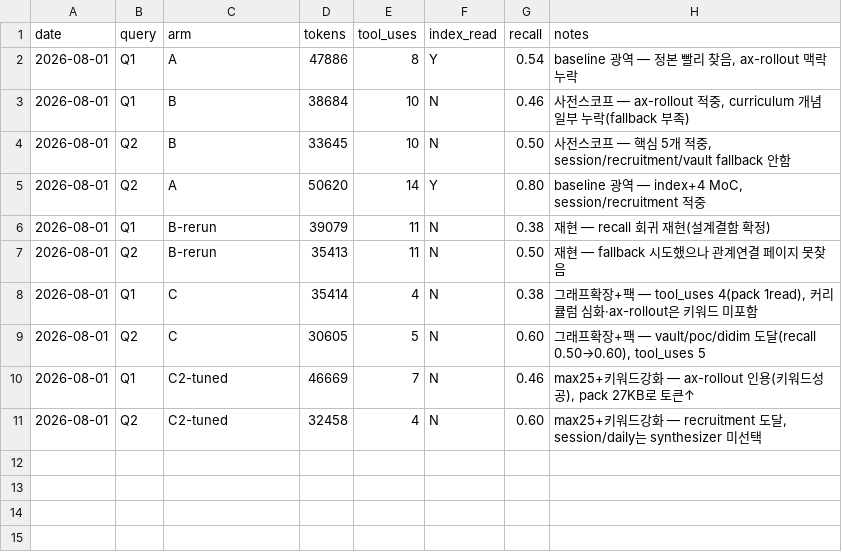
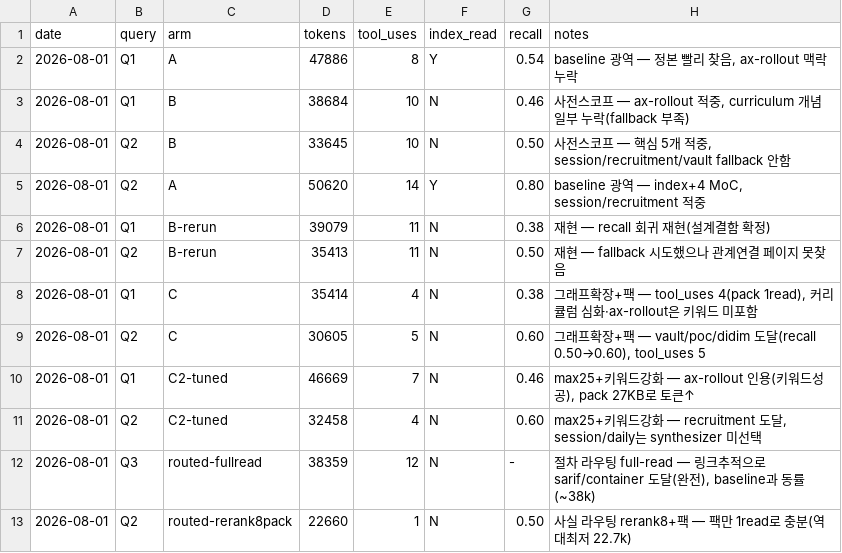
Before and after one commit to cookyman74/llmwiki-harness, a CSV file: metrics/ab-results.csv, drawn as a sheet.

```diff
--- a/metrics/ab-results.csv
+++ b/metrics/ab-results.csv
@@ -11 +11,3 @@ date,query,arm,tokens,tool_uses,index_read,recall,notes
 2026-08-01,Q2,C2-tuned,32458,4,N,0.60,"max25+키워드강화 — recruitment 도달, session/daily는 synthesizer 미선택"
+2026-08-01,Q3,routed-fullread,38359,12,N,-,"절차 라우팅 full-read — 링크추적으로 sarif/container 도달(완전), baseline과 동률(~38k)"
+2026-08-01,Q2,routed-rerank8pack,22660,1,N,0.50,"사실 라우팅 rerank8+팩 — 팩만 1read로 충분(역대최저 22.7k)"
```
Also changed, not shown: 5 other files.
